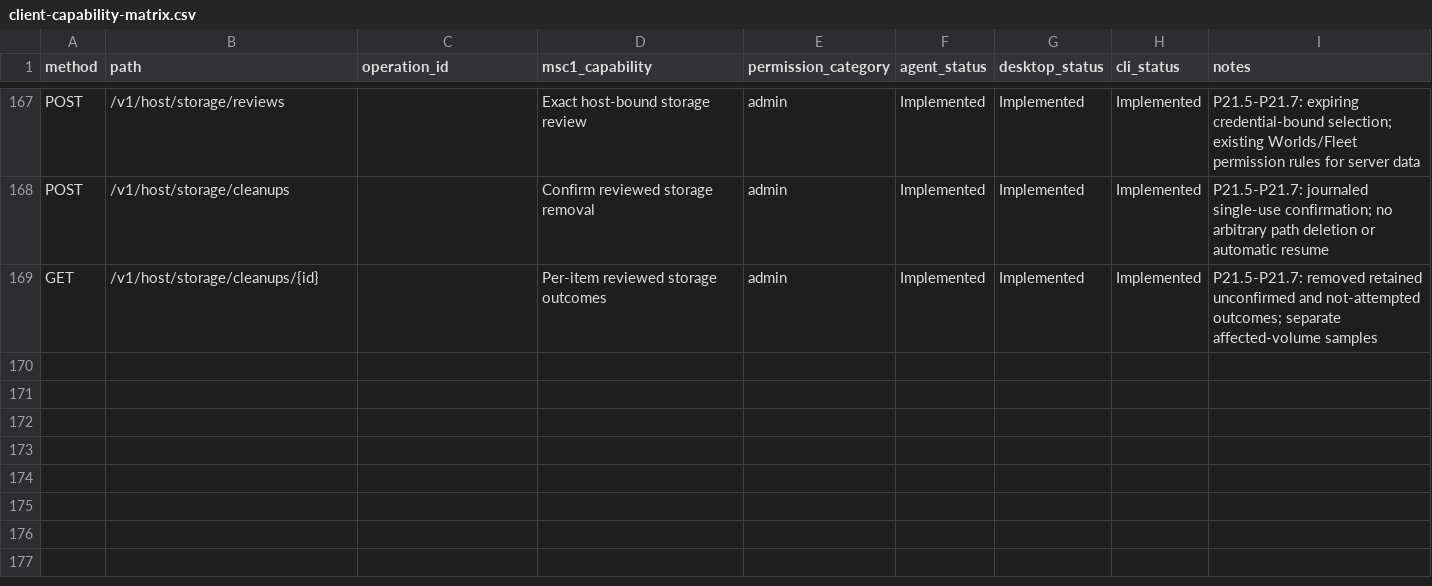
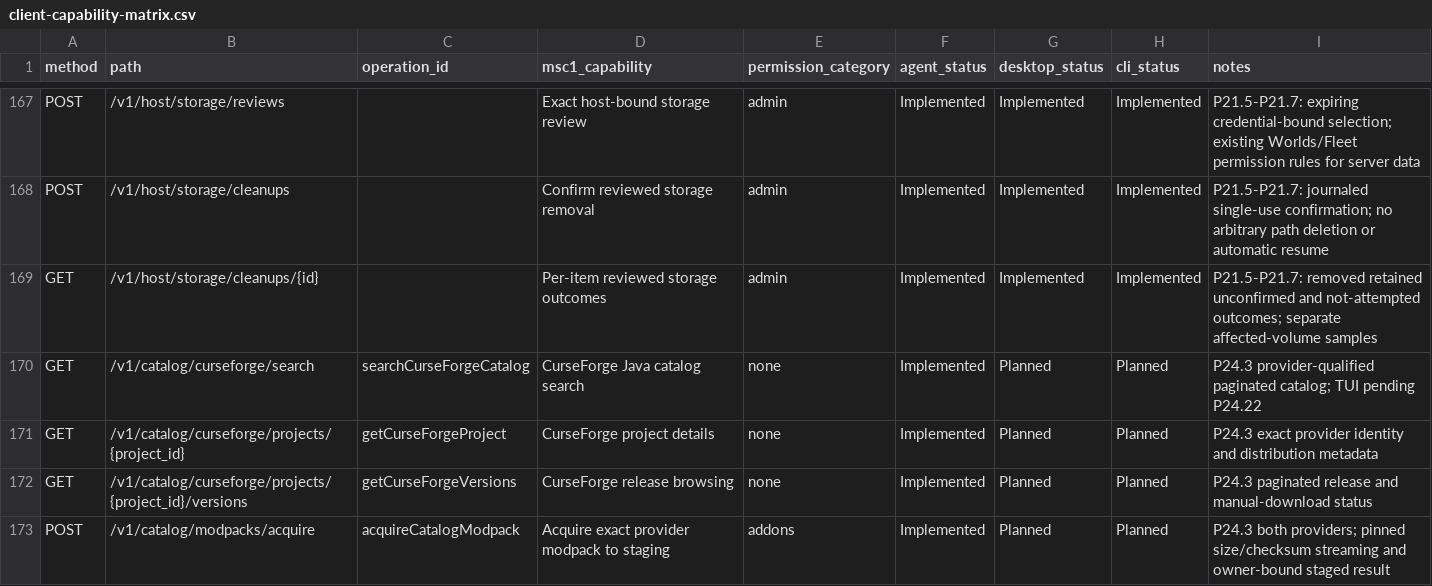
Before and after one commit to ctemple9/msc2, a CSV file: docs/msc2/client-capability-matrix.csv, drawn as a sheet; only a part is shown, gaps mark what is left out.

Commit message:
P24.3: extend shared curseforge catalog operations

```diff
--- a/docs/msc2/client-capability-matrix.csv
+++ b/docs/msc2/client-capability-matrix.csv
@@ -169 +169,5 @@ POST,/v1/host/storage/cleanups,,Confirm reviewed storage removal,admin,Implement
 GET,/v1/host/storage/cleanups/{id},,Per-item reviewed storage outcomes,admin,Implemented,Implemented,Implemented,P21.5-P21.7: removed retained unconfirmed and not-attempted outcomes; separate affected-volume samples
+GET,/v1/catalog/curseforge/search,searchCurseForgeCatalog,CurseForge Java catalog search,none,Implemented,Planned,Planned,P24.3 provider-qualified paginated catalog; TUI pending P24.22
+GET,/v1/catalog/curseforge/projects/{project_id},getCurseForgeProject,CurseForge project details,none,Implemented,Planned,Planned,P24.3 exact provider identity and distribution metadata
+GET,/v1/catalog/curseforge/projects/{project_id}/versions,getCurseForgeVersions,CurseForge release browsing,none,Implemented,Planned,Planned,P24.3 paginated release and manual-download status
+POST,/v1/catalog/modpacks/acquire,acquireCatalogModpack,Acquire exact provider modpack to staging,addons,Implemented,Planned,Planned,P24.3 both providers; pinned size/checksum streaming and owner-bound staged result
```
Also changed, not shown: 20 other files.
